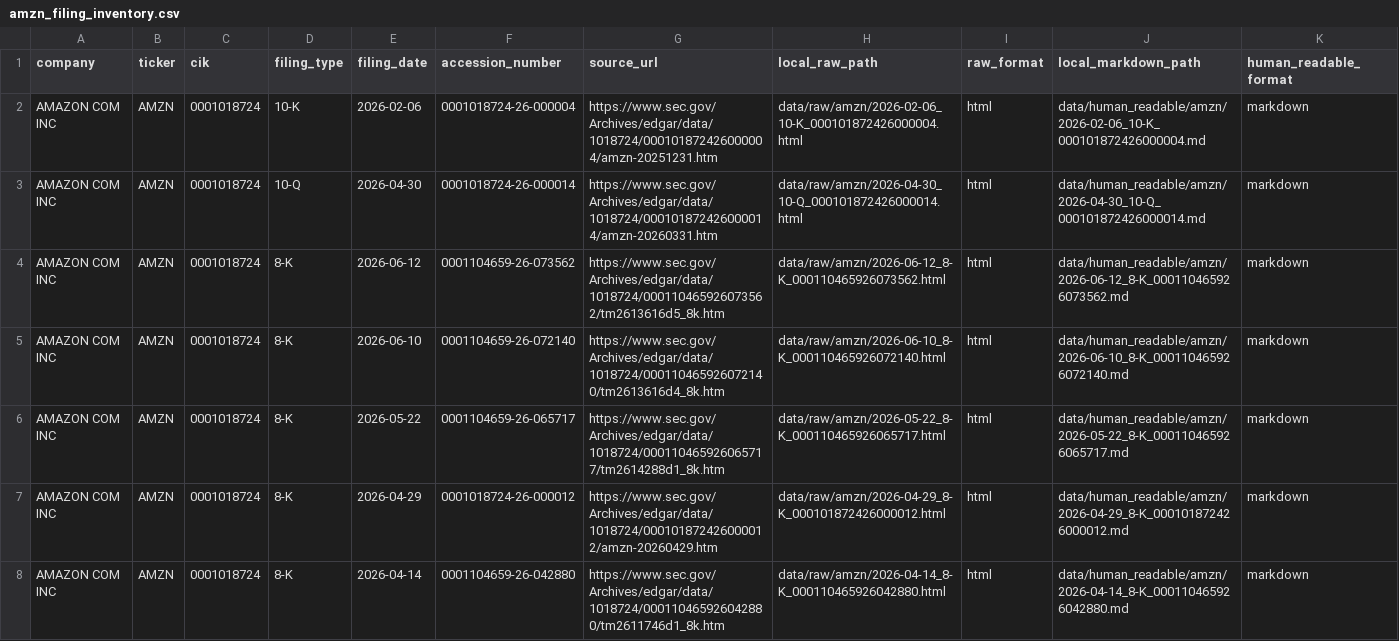
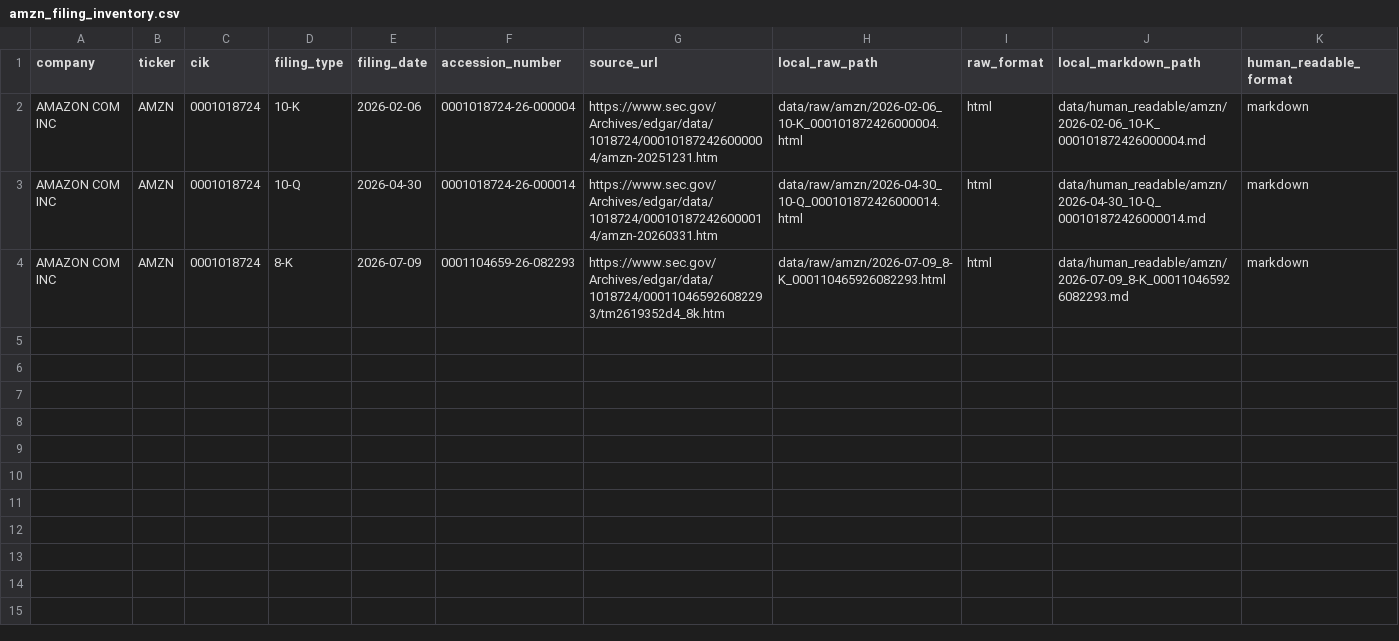
Before and after one commit to antonnemch/sec_filing_rag, a CSV file: outputs/data_summary/amzn_filing_inventory.csv, drawn as a sheet; only a part is shown; rows hold the shown columns only; the diff names each change by its address in the sheet, - before the commit and + after, or states it on an @@ line.

```diff
--- a/outputs/data_summary/amzn_filing_inventory.csv
+++ b/outputs/data_summary/amzn_filing_inventory.csv
-E4 (filing_date): 2026-06-12
+E4 (filing_date): 2026-07-09
-F4 (accession_number): 0001104659-26-073562
+F4 (accession_number): 0001104659-26-082293
-G4 (source_url): https://www.sec.gov/Archives/edgar/data/1018724/000110465926073562/tm2613616d5_8k.htm
+G4 (source_url): https://www.sec.gov/Archives/edgar/data/1018724/000110465926082293/tm2619352d4_8k.htm
-H4 (local_raw_path): data/raw/amzn/2026-06-12_8-K_000110465926073562.html
+H4 (local_raw_path): data/raw/amzn/2026-07-09_8-K_000110465926082293.html
-J4 (local_markdown_path): data/human_readable/amzn/2026-06-12_8-K_000110465926073562.md
+J4 (local_markdown_path): data/human_readable/amzn/2026-07-09_8-K_000110465926082293.md
-row 5: AMAZON COM INC | AMZN | 0001018724 | 8-K | 2026-06-10 | 0001104659-26-072140 | https://www.sec.gov/Archives/edgar/data/1018724/000110465926072140/tm2613616d4_8k.htm | data/raw/amzn/2026-06-10_8-K_000110465926072140.html | html | data/human_readable/amzn/2026-06-10_8-K_000110465926072140.md | markdown
-row 6: AMAZON COM INC | AMZN | 0001018724 | 8-K | 2026-05-22 | 0001104659-26-065717 | https://www.sec.gov/Archives/edgar/data/1018724/000110465926065717/tm2614288d1_8k.htm | data/raw/amzn/2026-05-22_8-K_000110465926065717.html | html | data/human_readable/amzn/2026-05-22_8-K_000110465926065717.md | markdown
-row 7: AMAZON COM INC | AMZN | 0001018724 | 8-K | 2026-04-29 | 0001018724-26-000012 | https://www.sec.gov/Archives/edgar/data/1018724/000101872426000012/amzn-20260429.htm | data/raw/amzn/2026-04-29_8-K_000101872426000012.html | html | data/human_readable/amzn/2026-04-29_8-K_000101872426000012.md | markdown
-row 8: AMAZON COM INC | AMZN | 0001018724 | 8-K | 2026-04-14 | 0001104659-26-042880 | https://www.sec.gov/Archives/edgar/data/1018724/000110465926042880/tm2611746d1_8k.htm | data/raw/amzn/2026-04-14_8-K_000110465926042880.html | html | data/human_readable/amzn/2026-04-14_8-K_000110465926042880.md | markdown
```
Also changed, not shown: outputs/data_summary/faang_filing_inventory.csv, outputs/data_summary/faang_section_summary.csv, 23 other files.
